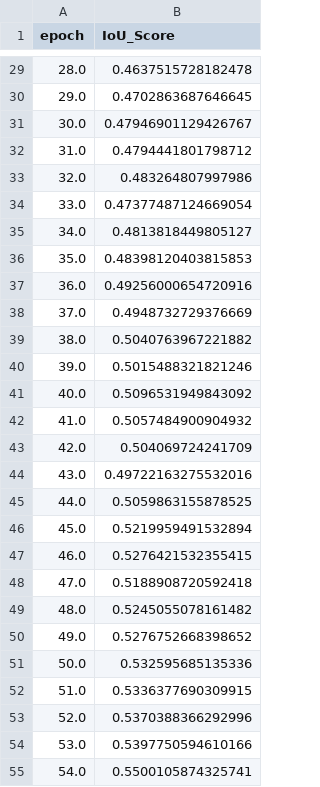
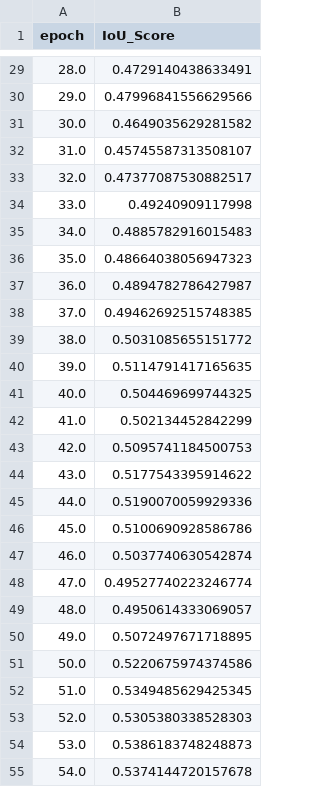
Before and after one commit to jitendra3010/MRI-Fractures-Project, a CSV file: Result/IoUScore.csv, drawn as a sheet; only a part is shown, gaps mark what is left out; the diff covers the shown part only.

```diff
--- a/Result/IoUScore.csv
+++ b/Result/IoUScore.csv
@@ -29,27 +29,27 @@ epoch,IoU_Score
-28.0,0.4637515728182478
-29.0,0.4702863687646645
-30.0,0.47946901129426767
-31.0,0.4794441801798712
-32.0,0.483264807997986
-33.0,0.47377487124669054
-34.0,0.4813818449805127
-35.0,0.48398120403815853
-36.0,0.49256000654720916
-37.0,0.4948732729376669
-38.0,0.5040763967221882
-39.0,0.5015488321821246
-40.0,0.5096531949843092
-41.0,0.5057484900904932
-42.0,0.504069724241709
-43.0,0.49722163275532016
-44.0,0.5059863155878525
-45.0,0.5219959491532894
-46.0,0.5276421532355415
-47.0,0.5188908720592418
-48.0,0.5245055078161482
-49.0,0.5276752668398652
-50.0,0.532595685135336
-51.0,0.5336377690309915
-52.0,0.5370388366292996
-53.0,0.5397750594610166
-54.0,0.5500105874325741
+28.0,0.4729140438633491
+29.0,0.47996841556629566
+30.0,0.4649035629281582
+31.0,0.45745587313508107
+32.0,0.47377087530882517
+33.0,0.49240909117998
+34.0,0.4885782916015483
+35.0,0.48664038056947323
+36.0,0.4894782786427987
+37.0,0.49462692515748385
+38.0,0.5031085655151772
+39.0,0.5114791417165635
+40.0,0.504469699744325
+41.0,0.502134452842299
+42.0,0.5095741184500753
+43.0,0.5177543395914622
+44.0,0.5190070059929336
+45.0,0.5100690928586786
+46.0,0.5037740630542874
+47.0,0.49527740223246774
+48.0,0.4950614333069057
+49.0,0.5072497671718895
+50.0,0.5220675974374586
+51.0,0.5349485629425345
+52.0,0.5305380338528303
+53.0,0.5386183748248873
+54.0,0.5374144720157678
```
Also changed, not shown: 173 edited cells elsewhere in this file, Result/LossOutput.csv, 56 other files.
